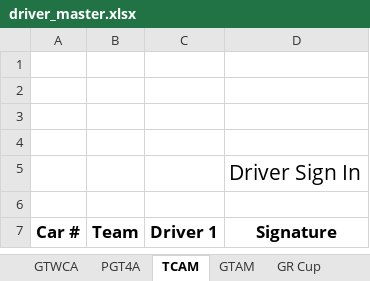
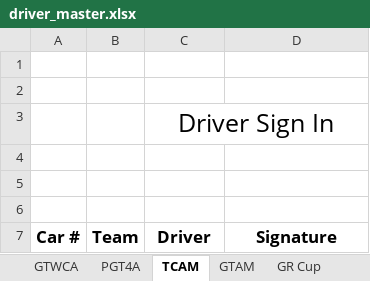
Before and after one commit to woobrendan/sro_sign_in, an Excel workbook: templates/driver_master.xlsx, sheet TCAM, drawn as a sheet; values as stored, in another font and other column widths than the file's, no borders; charts and pictures and table styles not drawn; removed rows and columns are numbered as before the commit, all else as after; the diff names each change by its address in the sheet, - before the commit and + after, or states it on an @@ line.

```diff
--- a/templates/driver_master.xlsx (sheet TCAM)
+++ b/templates/driver_master.xlsx (sheet TCAM)
+row 3:  |  | Driver Sign In
-row 5:  |  |  | Driver Sign In
-C7: Driver 1
+C7: Driver
```
Also changed, not shown: sheet GTAM, sheet GTWCA, sheet PGT4A, charts or pictures.
